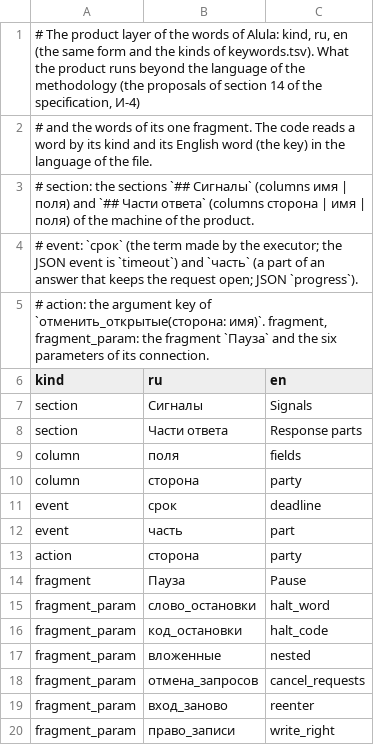
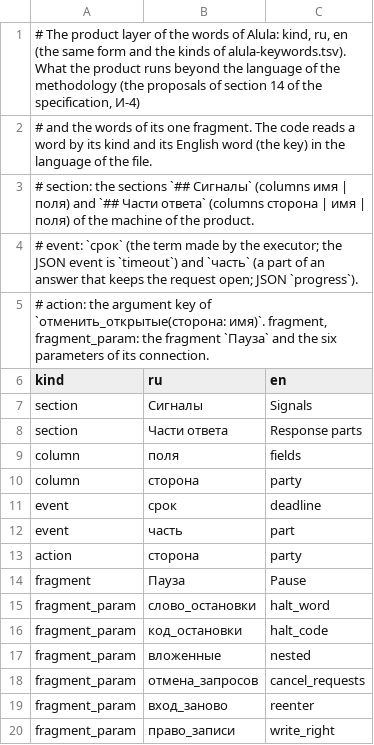
Before and after one commit to nv-lang/nova-alula, a TSV file: src/machine_text/keywords_product.tsv, drawn as a sheet.

Commit message:
Name the table of the words alula-keywords.tsv like the copy it is (task 148)
src/machine_text/keywords.tsv becomes src/machine_text/alula-keywords.tsv: the copy of the table
of the words of the methodology under the name the methodology gives it (219 rows, 16 kinds, as
before; the product layer keywords_product.tsv is unchanged). The comment on the first line says
which table it is: the one of the notation of 2.12 that the package reads.

Signed-off-by: Evgeniy Golovin <unitcraft@inbox.ru>

```diff
--- a/src/machine_text/keywords_product.tsv
+++ b/src/machine_text/keywords_product.tsv
@@ -1,2 +1,2 @@
-# The product layer of the words of Alula: kind, ru, en (the same form and the kinds of keywords.tsv). What the product runs beyond the language of the methodology (the proposals of section 14 of the specification, И-4)
+# The product layer of the words of Alula: kind, ru, en (the same form and the kinds of alula-keywords.tsv). What the product runs beyond the language of the methodology (the proposals of section 14 of the specification, И-4)
 # and the words of its one fragment. The code reads a word by its kind and its English word (the key) in the language of the file.
```
Also changed, not shown: src/machine_text/alula-keywords.tsv, 4 other files.
